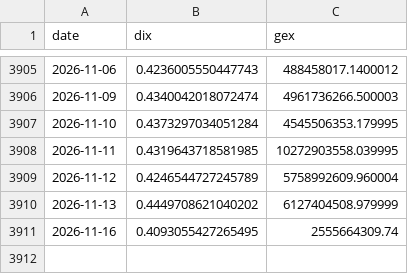
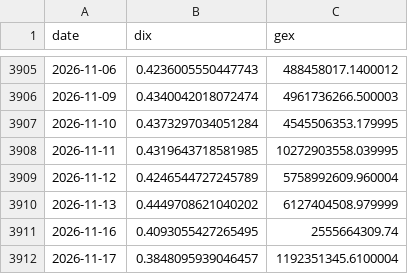
Before and after one commit to Mattepoli94/signals-platform, a CSV file: data/radar/squeeze.csv, drawn as a sheet; only a part is shown, gaps mark what is left out.

Commit message:
Data and signals: us run 2026-11-17 23:02 UTC

```diff
--- a/data/radar/squeeze.csv
+++ b/data/radar/squeeze.csv
@@ -3911 +3911,2 @@ date,dix,gex
 2026-11-16,0.4093055427265495,2555664309.74
+2026-11-17,0.3848095939046457,1192351345.6100004
```
Also changed, not shown: data/prices/EQQQ.csv, data/prices/GBPUSD.csv, 25 other files.
